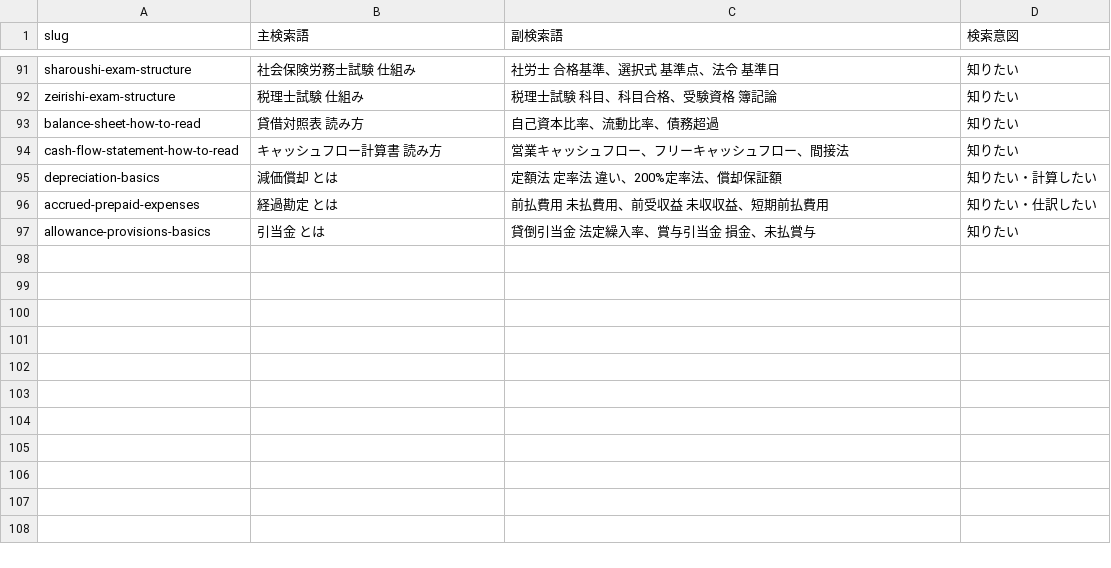
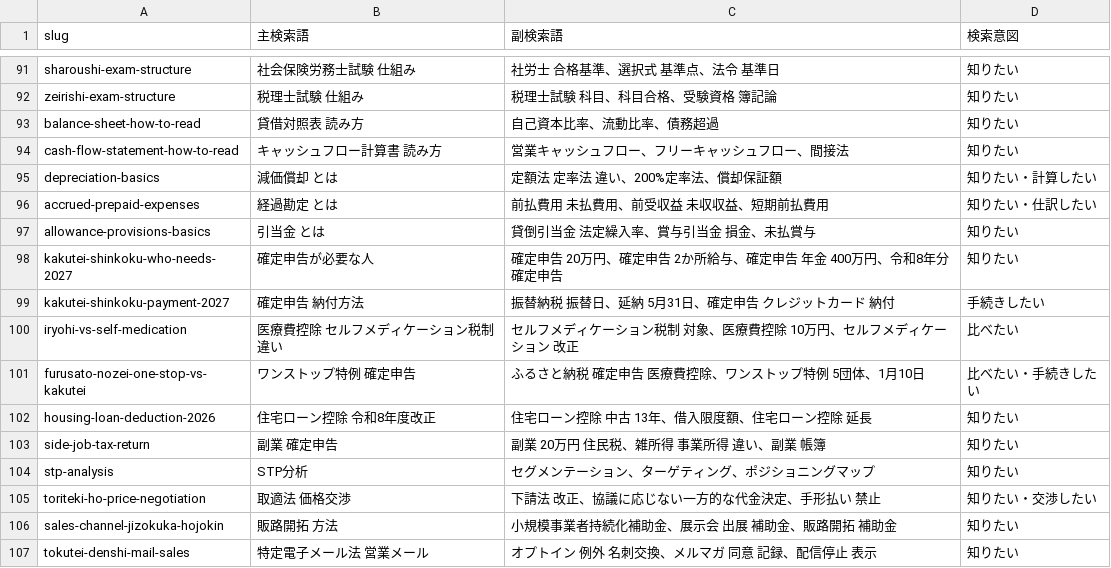
Before and after one commit to p-gate-canto/p-gate-canto.github.io, a TSV file: ops/keywords.tsv, drawn as a sheet; only a part is shown, gaps mark what is left out.

```diff
--- a/ops/keywords.tsv
+++ b/ops/keywords.tsv
@@ -97 +97,11 @@ accrued-prepaid-expenses	経過勘定 とは	前払費用 未払費用、前受
 allowance-provisions-basics	引当金 とは	貸倒引当金 法定繰入率、賞与引当金 損金、未払賞与	知りたい
+kakutei-shinkoku-who-needs-2027	確定申告が必要な人	確定申告 20万円、確定申告 2か所給与、確定申告 年金 400万円、令和8年分 確定申告	知りたい
+kakutei-shinkoku-payment-2027	確定申告 納付方法	振替納税 振替日、延納 5月31日、確定申告 クレジットカード 納付	手続きしたい
+iryohi-vs-self-medication	医療費控除 セルフメディケーション税制 違い	セルフメディケーション税制 対象、医療費控除 10万円、セルフメディケーション 改正	比べたい
+furusato-nozei-one-stop-vs-kakutei	ワンストップ特例 確定申告	ふるさと納税 確定申告 医療費控除、ワンストップ特例 5団体、1月10日	比べたい・手続きしたい
+housing-loan-deduction-2026	住宅ローン控除 令和8年度改正	住宅ローン控除 中古 13年、借入限度額、住宅ローン控除 延長	知りたい
+side-job-tax-return	副業 確定申告	副業 20万円 住民税、雑所得 事業所得 違い、副業 帳簿	知りたい
+stp-analysis	STP分析	セグメンテーション、ターゲティング、ポジショニングマップ	知りたい
+toriteki-ho-price-negotiation	取適法 価格交渉	下請法 改正、協議に応じない一方的な代金決定、手形払い 禁止	知りたい・交渉したい
+sales-channel-jizokuka-hojokin	販路開拓 方法	小規模事業者持続化補助金、展示会 出展 補助金、販路開拓 補助金	知りたい
+tokutei-denshi-mail-sales	特定電子メール法 営業メール	オプトイン 例外 名刺交換、メルマガ 同意 記録、配信停止 表示	知りたい
```
Also changed, not shown: 23 other files.
